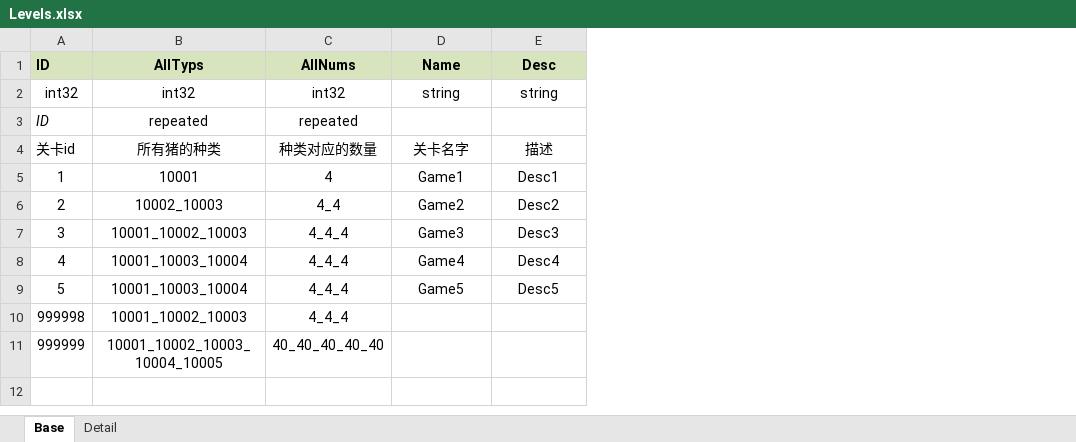
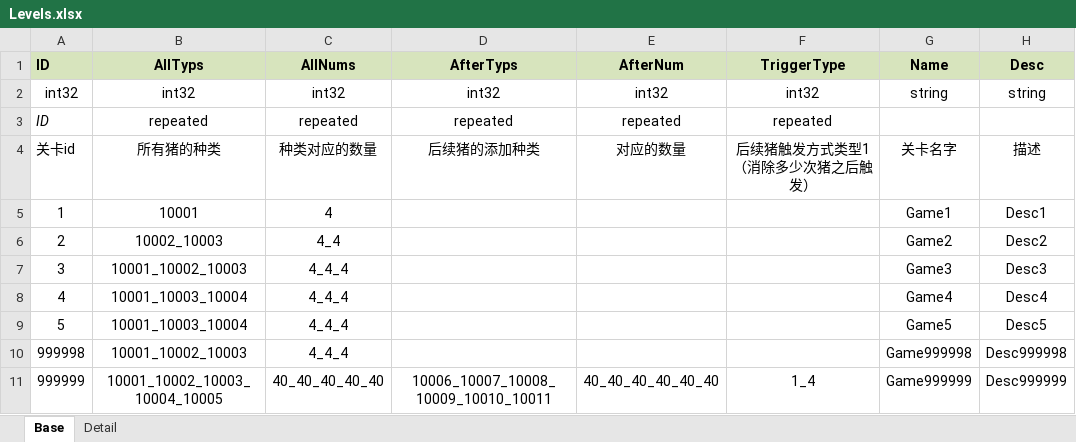
Before and after one commit to pizzama/piggogo, an Excel workbook: Document/Excel/Levels.xlsx, sheet Base, drawn as a sheet; values as stored, in another font and other column widths than the file's, no borders; addresses are those after the commit; the diff names each change by its address in the sheet, - before the commit and + after, or states it on an @@ line.

```diff
--- a/Document/Excel/Levels.xlsx (sheet Base)
+++ b/Document/Excel/Levels.xlsx (sheet Base)
+column D (AfterTyps), rows 2-11: int32 | repeated | 后续猪的添加种类 |  |  |  |  |  |  | 10006_10007_10008_10009_10010_10011
+column E (AfterNum), rows 2-11: int32 | repeated | 对应的数量 |  |  |  |  |  |  | 40_40_40_40_40_40
+column F (TriggerType), rows 2-11: int32 | repeated | 后续猪触发方式类型1（消除多少次猪之后触发） |  |  |  |  |  |  | 1_4
-G10 (Name): (empty)
+G10 (Name): Game999998
-H10 (Desc): (empty)
+H10 (Desc): Desc999998
-G11 (Name): (empty)
+G11 (Name): Game999999
-H11 (Desc): (empty)
+H11 (Desc): Desc999999
```
Also changed, not shown: 8 other files.
